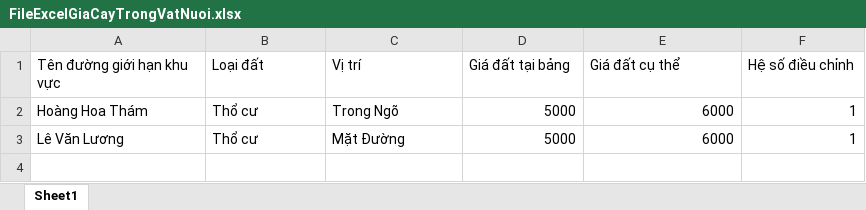
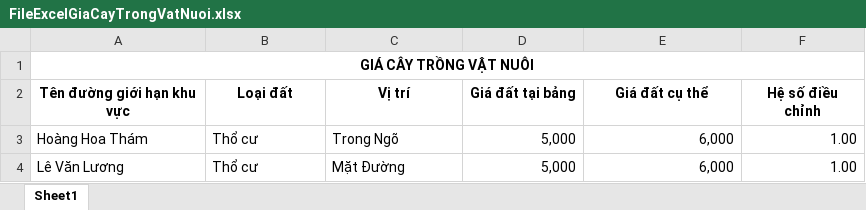
Before and after one commit to mylovecoi/CSDLGia_ASP_VinhLong, an Excel workbook: CSDLGia_ASP/wwwroot/UpLoad/File/DinhGia/Excel/FileExcelGiaCayTrongVatNuoi.xlsx, sheet Sheet1, drawn as a sheet; values as stored, in another font and other column widths than the file's, no borders; addresses are those after the commit; the diff names each change by its address in the sheet, - before the commit and + after, or states it on an @@ line.

Commit message:
Update Excel

```diff
--- a/CSDLGia_ASP/wwwroot/UpLoad/File/DinhGia/Excel/FileExcelGiaCayTrongVatNuoi.xlsx (sheet Sheet1)
+++ b/CSDLGia_ASP/wwwroot/UpLoad/File/DinhGia/Excel/FileExcelGiaCayTrongVatNuoi.xlsx (sheet Sheet1)
+row 1: GIÁ CÂY TRỒNG VẬT NUÔI
@@ A2:F2 bold: off → on, alignment: left → center @@
-D3:D4 (Giá đất tại bảng): 5000
+D3:D4 (Giá đất tại bảng): 5,000
-E3:E4 (Giá đất cụ thể): 6000
+E3:E4 (Giá đất cụ thể): 6,000
-F3:F4 (Hệ số điều chỉnh): 1
+F3:F4 (Hệ số điều chỉnh): 1.00
```
Also changed, not shown: CSDLGia_ASP/wwwroot/UpLoad/File/DinhGia/Excel/FileExcelDatCuThe.xlsx, CSDLGia_ASP/wwwroot/UpLoad/File/DinhGia/Excel/FileExcelGiaHhDvk.xlsx, 41 other files.
